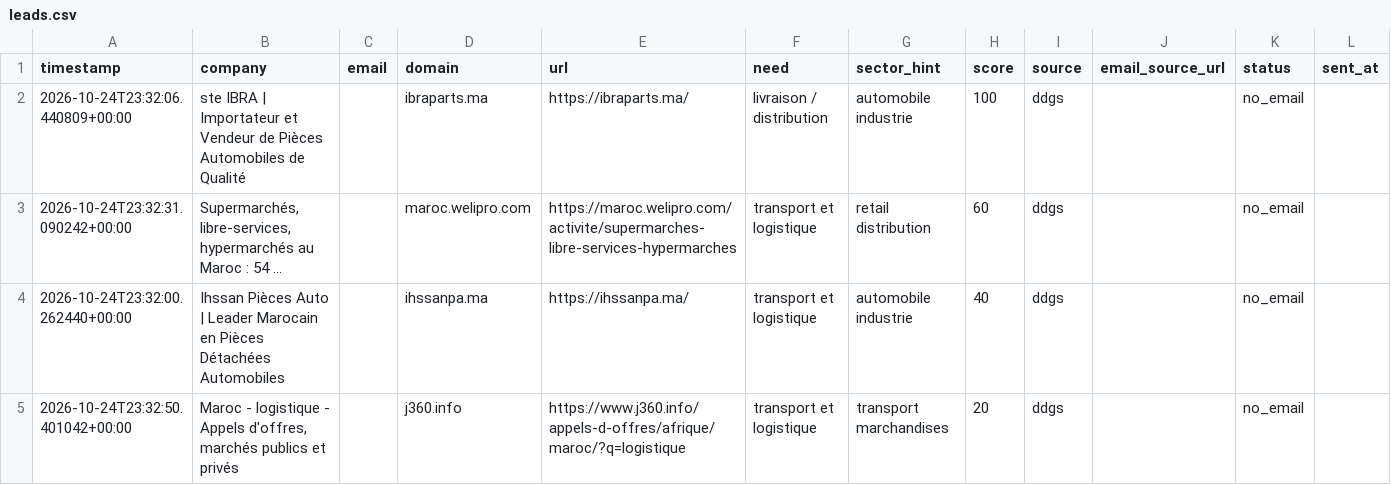
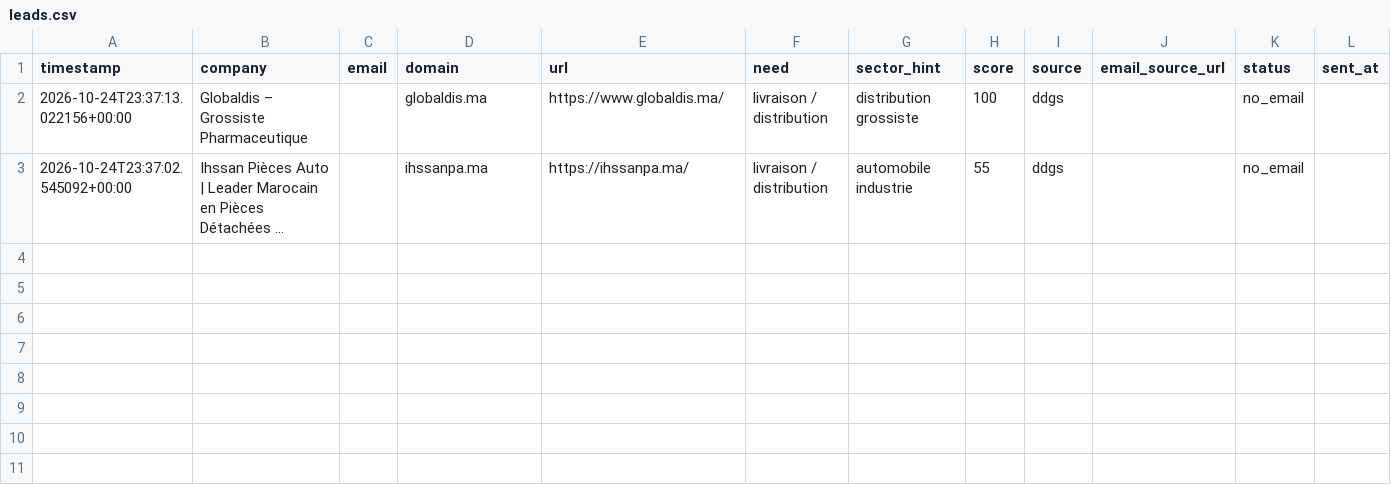
Before and after one commit to OMAR3689/OMAR3689, a CSV file: transport-lead-agent/data/leads.csv, drawn as a sheet; only a part is shown; removed rows and columns are numbered as before the commit, all else as after; rows hold the shown columns only; the diff names each change by its address in the sheet, - before the commit and + after, or states it on an @@ line.

```diff
--- a/transport-lead-agent/data/leads.csv
+++ b/transport-lead-agent/data/leads.csv
-A2 (timestamp): 2026-10-24T23:32:06.440809+00:00
+A2 (timestamp): 2026-10-24T23:37:13.022156+00:00
-B2 (company): ste IBRA | Importateur et Vendeur de Pièces Automobiles de Qualité
+B2 (company): Globaldis – Grossiste Pharmaceutique
-D2 (domain): ibraparts.ma
+D2 (domain): globaldis.ma
-E2 (url): https://ibraparts.ma/
+E2 (url): https://www.globaldis.ma/
-G2 (sector_hint): automobile industrie
+G2 (sector_hint): distribution grossiste
-row 3: 2026-10-24T23:32:31.090242+00:00 | Supermarchés, libre-services, hypermarchés au Maroc : 54 ... |  | maroc.welipro.com | https://maroc.welipro.com/activite/supermarches-libre-services-hypermarches | transport et logistique | retail distribution | 60 | ddgs |  | no_email
-A3 (timestamp): 2026-10-24T23:32:00.262440+00:00
+A3 (timestamp): 2026-10-24T23:37:02.545092+00:00
-B3 (company): …Pièces Détachées Automobiles
+B3 (company): …Pièces Détachées ...
-F3 (need): transport et logistique
+F3 (need): livraison / distribution
-H3 (score): 40
+H3 (score): 55
-row 5: 2026-10-24T23:32:50.401042+00:00 | Maroc - logistique - Appels d'offres, marchés publics et privés |  | j360.info | https://www.j360.info/appels-d-offres/afrique/maroc/?q=logistique | transport et logistique | transport marchandises | 20 | ddgs |  | no_email
```
Also changed, not shown: 1 other file.
